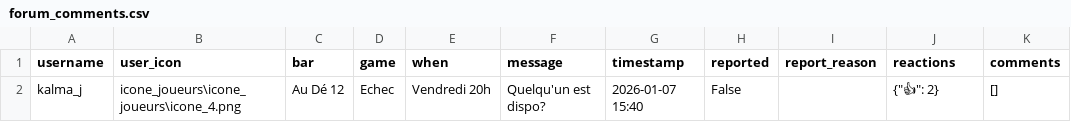
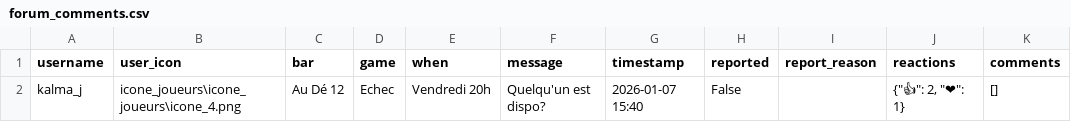
Before and after one commit to kalmahj/Echec-Map, a CSV file: forum_comments.csv, drawn as a sheet; the diff names each change by its address in the sheet, - before the commit and + after, or states it on an @@ line.

Commit message:
Auto-update CSV files

```diff
--- a/forum_comments.csv
+++ b/forum_comments.csv
-J2 (reactions): {"👍": 2}
+J2 (reactions): {"👍": 2, "❤": 1}
```
